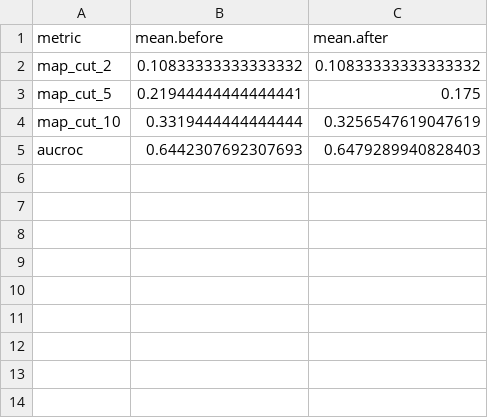
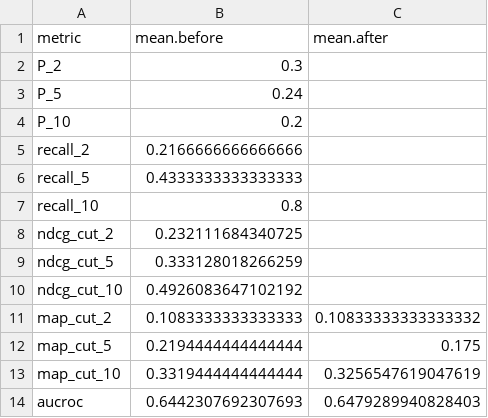
Before and after one commit to fani-lab/Adila, a CSV file: output/toy.dblp.v12.json/bnn/t31.s11.m13.l[100].lr0.1.b4096.e20.s1/rerank/f1.test.pred.det_cons.10.utileval.csv, drawn as a sheet.

```diff
--- a/output/toy.dblp.v12.json/bnn/t31.s11.m13.l[100].lr0.1.b4096.e20.s1/rerank/f1.test.pred.det_cons.10.utileval.csv
+++ b/output/toy.dblp.v12.json/bnn/t31.s11.m13.l[100].lr0.1.b4096.e20.s1/rerank/f1.test.pred.det_cons.10.utileval.csv
@@ -1,4 +1,13 @@
 metric,mean.before,mean.after
-map_cut_2,0.10833333333333332,0.10833333333333332
-map_cut_5,0.21944444444444441,0.175
+P_2,0.3,
+P_5,0.24,
+P_10,0.2,
+recall_2,0.2166666666666666,
+recall_5,0.4333333333333333,
+recall_10,0.8,
+ndcg_cut_2,0.232111684340725,
+ndcg_cut_5,0.333128018266259,
+ndcg_cut_10,0.4926083647102192,
+map_cut_2,0.1083333333333333,0.10833333333333332
+map_cut_5,0.2194444444444444,0.175
 map_cut_10,0.3319444444444444,0.3256547619047619
```
Also changed, not shown: output/toy.dblp.v12.json/bnn/t31.s11.m13.l[100].lr0.1.b4096.e20.s1/rerank/f0.test.pred.det_cons.10.utileval.csv, 2 other files.
